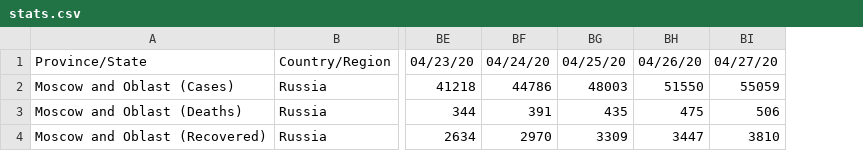
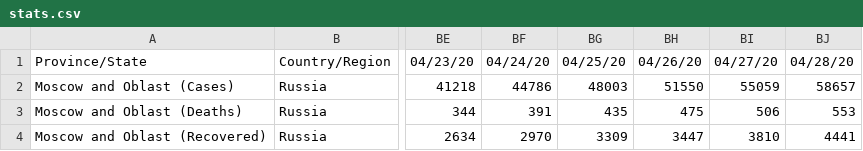
Before and after one commit to EVERYDAYHERO2000/corona-moscow, a CSV file: data/stats.csv, drawn as a sheet; only a part is shown, gaps mark what is left out; the diff names each change by its address in the sheet, - before the commit and + after, or states it on an @@ line.

Commit message:
upd data

```diff
--- a/data/stats.csv
+++ b/data/stats.csv
+column BJ, rows 1-4: 04/28/20 | 58657 | 553 | 4441
```
Also changed, not shown: 2 other files.
